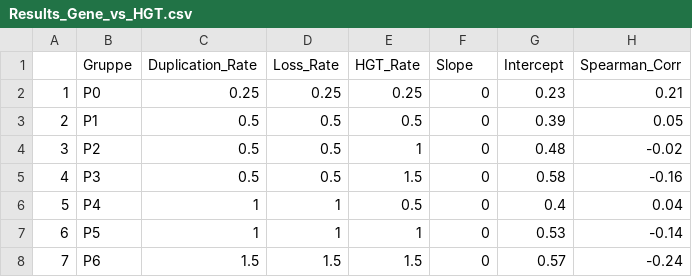
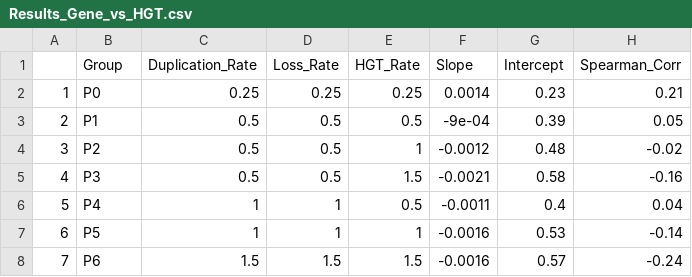
Before and after one commit to MaxFeussner/Graphentheory, a CSV file: Results_Gene_vs_HGT.csv, drawn as a sheet.

```diff
--- a/Results_Gene_vs_HGT.csv
+++ b/Results_Gene_vs_HGT.csv
@@ -1,8 +1,8 @@
-"","Gruppe","Duplication_Rate","Loss_Rate","HGT_Rate","Slope","Intercept","Spearman_Corr"
-"1","P0",0.25,0.25,0.25,0,0.23,0.21
-"2","P1",0.5,0.5,0.5,0,0.39,0.05
-"3","P2",0.5,0.5,1,0,0.48,-0.02
-"4","P3",0.5,0.5,1.5,0,0.58,-0.16
-"5","P4",1,1,0.5,0,0.4,0.04
-"6","P5",1,1,1,0,0.53,-0.14
-"7","P6",1.5,1.5,1.5,0,0.57,-0.24
+"","Group","Duplication_Rate","Loss_Rate","HGT_Rate","Slope","Intercept","Spearman_Corr"
+"1","P0",0.25,0.25,0.25,0.0014,0.23,0.21
+"2","P1",0.5,0.5,0.5,-9e-04,0.39,0.05
+"3","P2",0.5,0.5,1,-0.0012,0.48,-0.02
+"4","P3",0.5,0.5,1.5,-0.0021,0.58,-0.16
+"5","P4",1,1,0.5,-0.0011,0.4,0.04
+"6","P5",1,1,1,-0.0016,0.53,-0.14
+"7","P6",1.5,1.5,1.5,-0.0016,0.57,-0.24
```
Also changed, not shown: 36 other files.
